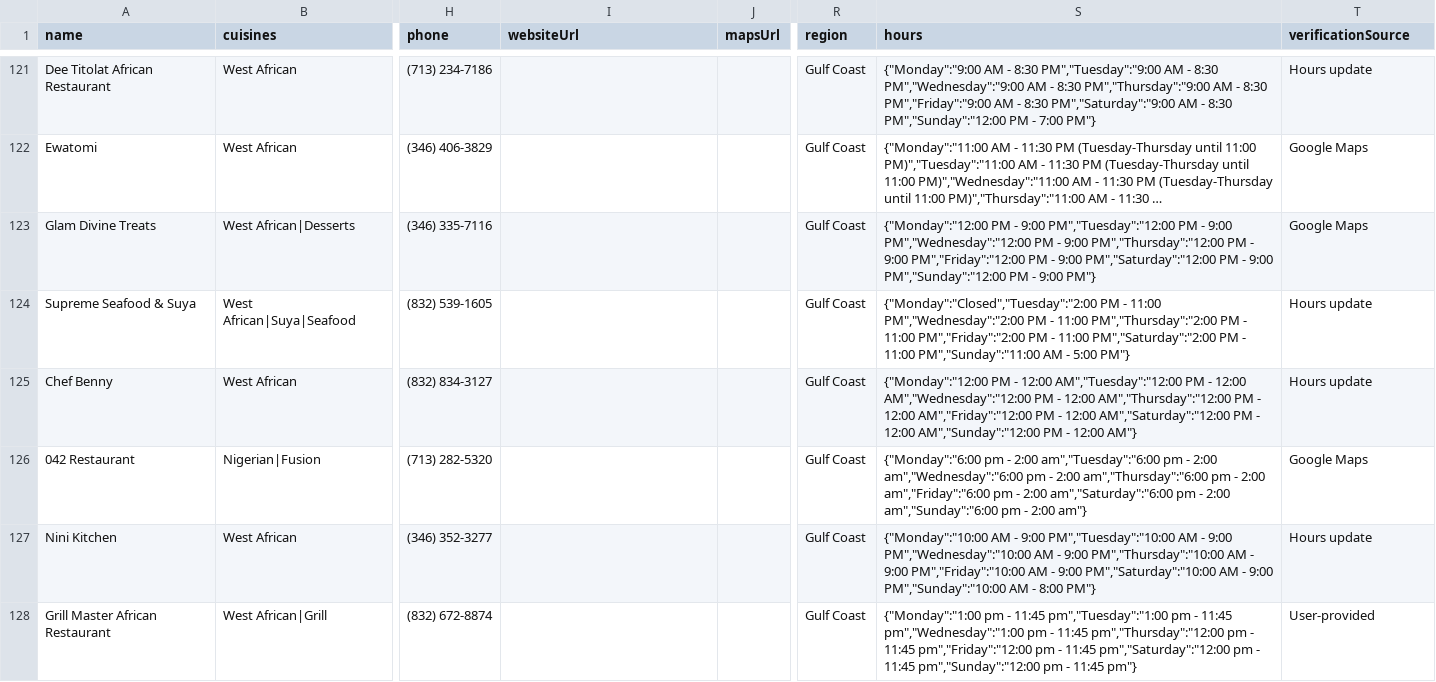
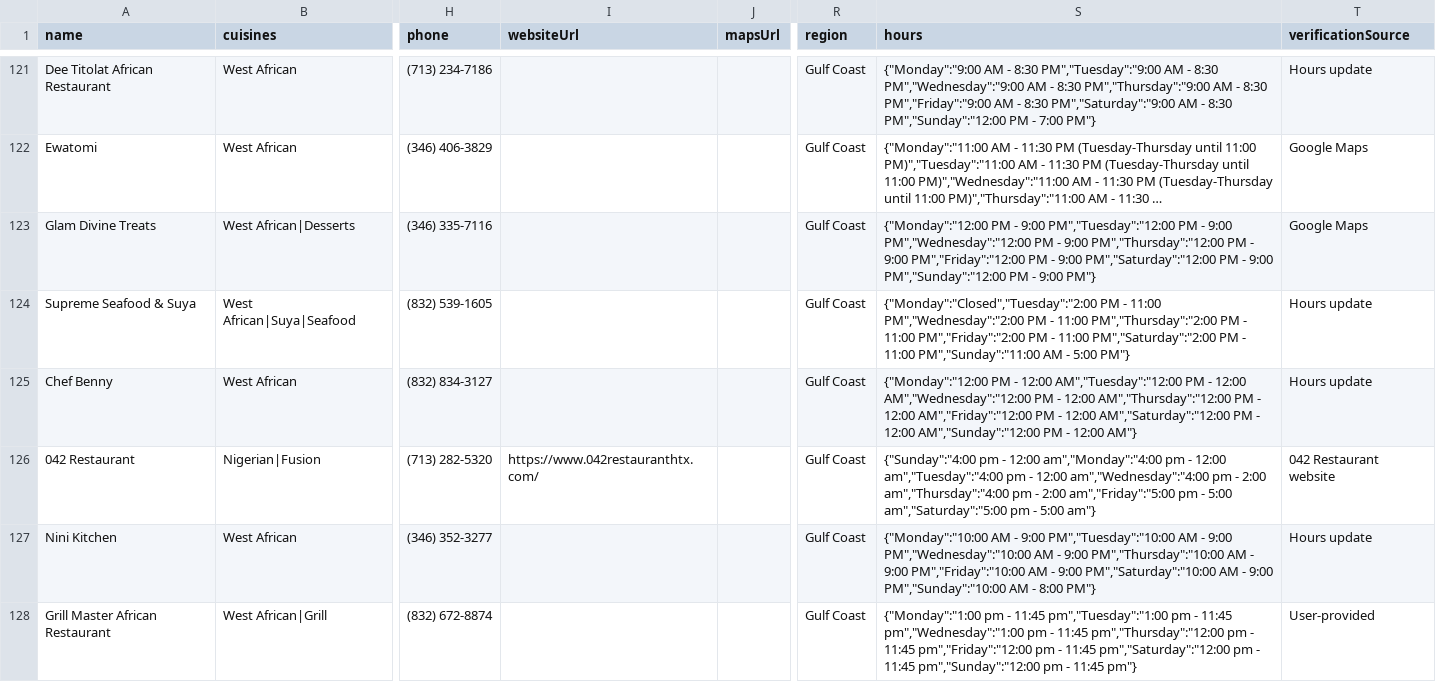
Before and after one commit to oobaretin/realtasteofafrica, a CSV file: realtasteofafrica/data/restaurants.csv, drawn as a sheet; only a part is shown, gaps mark what is left out; long unchanged cells end in …; the diff names each change by its address in the sheet, - before the commit and + after, or states it on an @@ line.

```diff
--- a/realtasteofafrica/data/restaurants.csv
+++ b/realtasteofafrica/data/restaurants.csv
-I126 (websiteUrl): (empty)
+I126 (websiteUrl): https://www.042restauranthtx.com/
-S126 (hours): {"Monday":"6:00 pm - 2:00 am","Tuesday":"6:00 pm - 2:00 am","Wednesday":"6:00 pm - 2:00 am","Thursday":"6:00 pm - 2:00 am","Friday":"6:00 pm - 2:00 am","Saturday":"6:00 pm - 2:00 am","Sunday":"6:00 pm - 2:00 am"}
+S126 (hours): {"Sunday":"4:00 pm - 12:00 am","Monday":"4:00 pm - 12:00 am","Tuesday":"4:00 pm - 12:00 am","Wednesday":"4:00 pm - 2:00 am","Thursday":"4:00 pm - 2:00 am","Friday":"5:00 pm - 5:00 am","Saturday":"5:00 pm - 5:00 am"}
-T126 (verificationSource): Google Maps
+T126 (verificationSource): 042 Restaurant website
```
Also changed, not shown: 1 other file.
